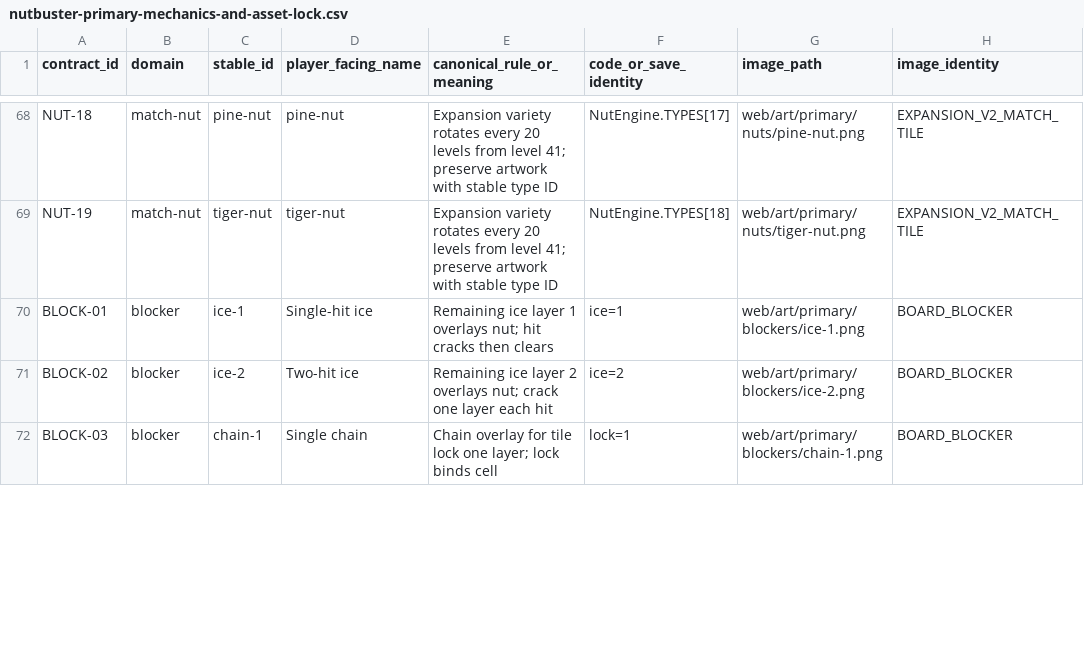
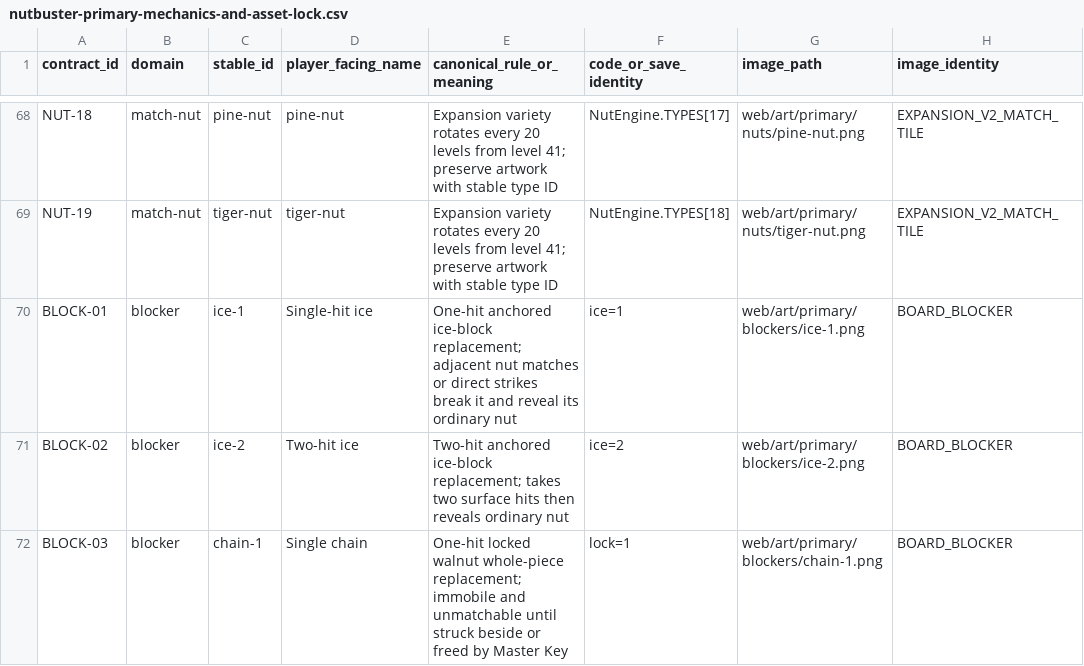
Before and after one commit to mrcalzon02/NUTBUSTER-R, a CSV file: docs/contracts/nutbuster-primary-mechanics-and-asset-lock.csv, drawn as a sheet; only a part is shown, gaps mark what is left out; the diff covers the shown part only; the diff names each change by its address in the sheet, - before the commit and + after, or states it on an @@ line.

Commit message:
docs: lock whole-piece nut blockers versus tile statuses and reserve elemental chain

```diff
--- a/docs/contracts/nutbuster-primary-mechanics-and-asset-lock.csv
+++ b/docs/contracts/nutbuster-primary-mechanics-and-asset-lock.csv
-E70 (canonical_rule_or_meaning): Remaining ice layer 1 overlays nut; hit cracks then clears
+E70 (canonical_rule_or_meaning): One-hit anchored ice-block replacement; adjacent nut matches or direct strikes break it and reveal its ordinary nut
-E71 (canonical_rule_or_meaning): Remaining ice layer 2 overlays nut; crack one layer each hit
+E71 (canonical_rule_or_meaning): Two-hit anchored ice-block replacement; takes two surface hits then reveals ordinary nut
-E72 (canonical_rule_or_meaning): Chain overlay for tile lock one layer; lock binds cell
+E72 (canonical_rule_or_meaning): One-hit locked walnut whole-piece replacement; immobile and unmatchable until struck beside or freed by Master Key
```
Also changed, not shown: 3 added rows and 8 edited cells elsewhere in this file, 2 other files.
